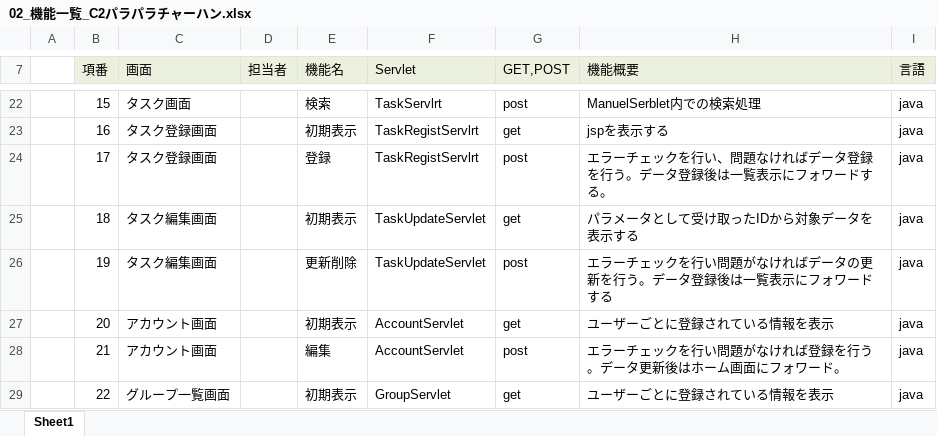
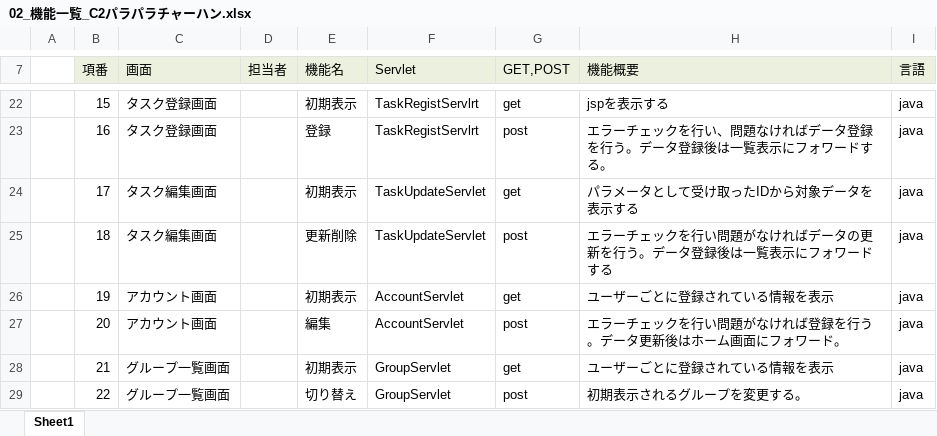
Before and after one commit to plusdojo2024/C2, an Excel workbook: doc/13_外部設計/02_機能一覧_C2パラパラチャーハン.xlsx, sheet Sheet1, drawn as a sheet; only a part is shown, gaps mark what is left out; values as stored, in another font and other column widths than the file's, no borders; the diff covers the shown part only; the diff names each change by its address in the sheet, - before the commit and + after, or states it on an @@ line.

```diff
--- a/doc/13_外部設計/02_機能一覧_C2パラパラチャーハン.xlsx (sheet Sheet1)
+++ b/doc/13_外部設計/02_機能一覧_C2パラパラチャーハン.xlsx (sheet Sheet1)
-C22 (画面): タスク画面
+C22 (画面): タスク登録画面
-E22 (機能名): 検索
+E22 (機能名): 初期表示
-F22 (Servlet): TaskServlrt
+F22 (Servlet): TaskRegistServlrt
-G22 (GET,POST): post
+G22 (GET,POST): get
-H22 (機能概要): ManuelSerblet内での検索処理
+H22 (機能概要): jspを表示する
-E23 (機能名): 初期表示
+E23 (機能名): 登録
-G23 (GET,POST): get
+G23 (GET,POST): post
-H23 (機能概要): jspを表示する
+H23 (機能概要): エラーチェックを行い、問題なければデータ登録を行う。データ登録後は一覧表示にフォワードする。
-C24 (画面): タスク登録画面
+C24 (画面): タスク編集画面
-E24 (機能名): 登録
+E24 (機能名): 初期表示
-F24 (Servlet): TaskRegistServlrt
+F24 (Servlet): TaskUpdateServlet
-G24 (GET,POST): post
+G24 (GET,POST): get
-H24 (機能概要): エラーチェックを行い、問題なければデータ登録を行う。データ登録後は一覧表示にフォワードする。
+H24 (機能概要): パラメータとして受け取ったIDから対象データを表示する
-E25 (機能名): 初期表示
+E25 (機能名): 更新削除
-G25 (GET,POST): get
+G25 (GET,POST): post
-H25 (機能概要): パラメータとして受け取ったIDから対象データを表示する
+H25 (機能概要): エラーチェックを行い問題がなければデータの更新を行う。データ登録後は一覧表示にフォワードする
-C26 (画面): タスク編集画面
+C26 (画面): アカウント画面
-E26 (機能名): 更新削除
+E26 (機能名): 初期表示
-F26 (Servlet): TaskUpdateServlet
+F26 (Servlet): AccountServlet
-G26 (GET,POST): post
+G26 (GET,POST): get
-H26 (機能概要): エラーチェックを行い問題がなければデータの更新を行う。データ登録後は一覧表示にフォワードする
+H26 (機能概要): ユーザーごとに登録されている情報を表示
-E27 (機能名): 初期表示
+E27 (機能名): 編集
-G27 (GET,POST): get
+G27 (GET,POST): post
-H27 (機能概要): ユーザーごとに登録されている情報を表示
+H27 (機能概要): エラーチェックを行い問題がなければ登録を行う。データ更新後はホーム画面にフォワード。
-C28 (画面): アカウント画面
+C28 (画面): グループ一覧画面
-E28 (機能名): 編集
+E28 (機能名): 初期表示
-F28 (Servlet): AccountServlet
+F28 (Servlet): GroupServlet
-G28 (GET,POST): post
+G28 (GET,POST): get
-H28 (機能概要): エラーチェックを行い問題がなければ登録を行う。データ更新後はホーム画面にフォワード。
+H28 (機能概要): ユーザーごとに登録されている情報を表示
-E29 (機能名): 初期表示
+E29 (機能名): 切り替え
-G29 (GET,POST): get
+G29 (GET,POST): post
-H29 (機能概要): ユーザーごとに登録されている情報を表示
+H29 (機能概要): 初期表示されるグループを変更する。
```
Also changed, not shown: 1 removed row and 52 edited cells elsewhere in this sheet.
